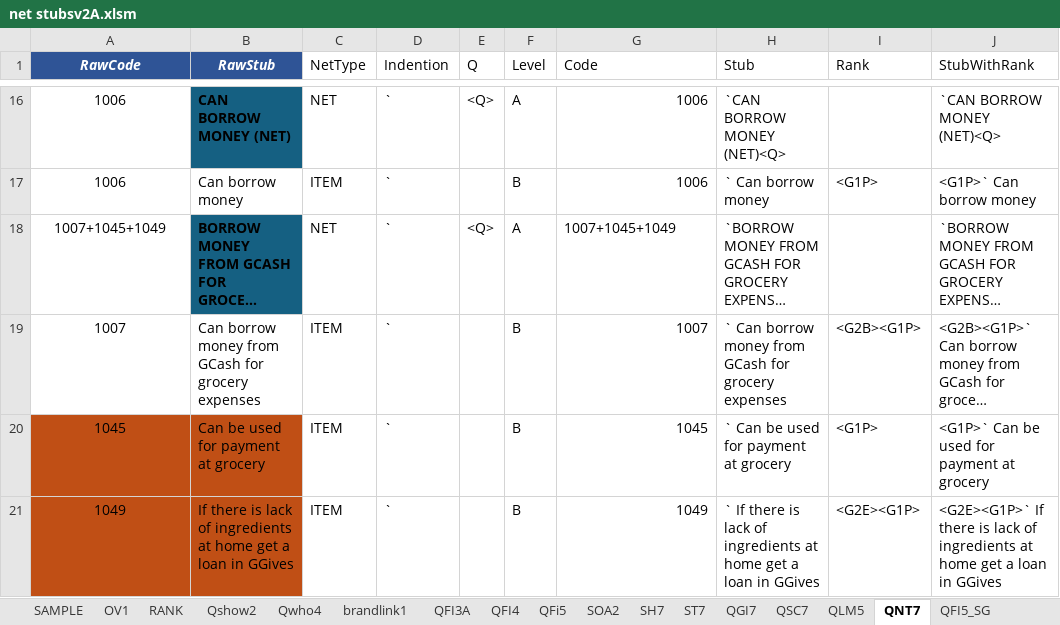
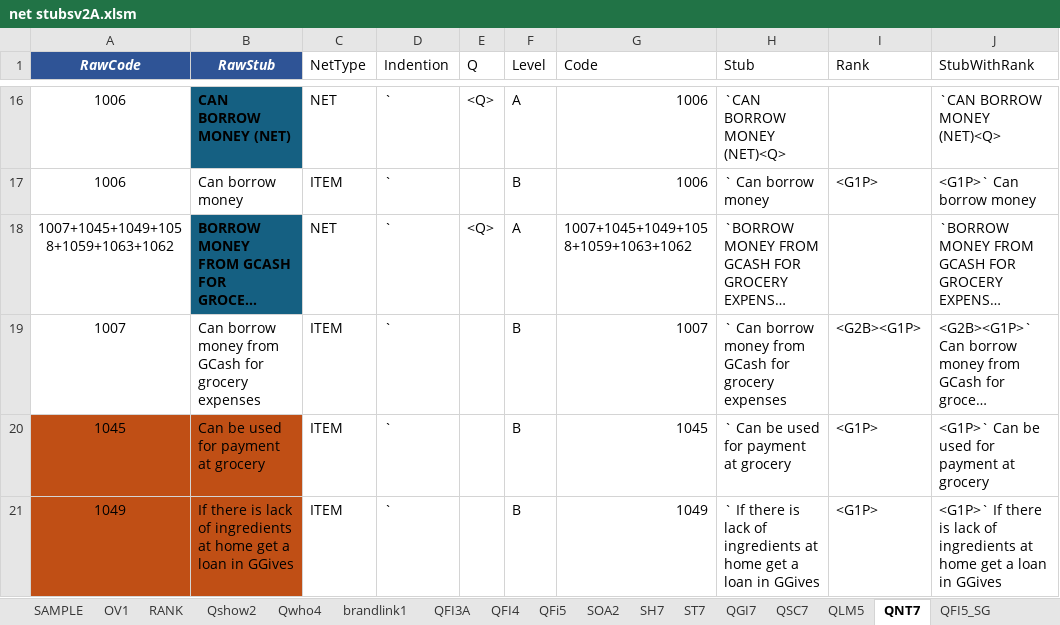
Before and after one commit to jiggerjn/WallE, an Excel workbook: AdEval/net stubsv2A.xlsm, sheet QNT7, drawn as a sheet; only a part is shown, gaps mark what is left out; long unchanged cells end in …; values as stored, in another font and other column widths than the file's, no borders; conditional formats not drawn; the diff covers the shown part only; the diff names each change by its address in the sheet, - before the commit and + after, or states it on an @@ line.

```diff
--- a/AdEval/net stubsv2A.xlsm (sheet QNT7)
+++ b/AdEval/net stubsv2A.xlsm (sheet QNT7)
-A18 (RawCode): 1007+1045+1049
+A18 (RawCode): 1007+1045+1049+1058+1059+1063+1062
-G18 (Code): 1007+1045+1049
+G18 (Code): 1007+1045+1049+1058+1059+1063+1062
-I21 (Rank): <G2E><G1P>
+I21 (Rank): <G1P>
-J21 (StubWithRank): <G2E><G1P>` If there…
+J21 (StubWithRank): <G1P>` If there…
```
Also changed, not shown: 3 added rows, 3 removed rows, 1 moved row and 12 edited cells elsewhere in this sheet, sheet QLM5, formulas that keep their value, 20 other files.
